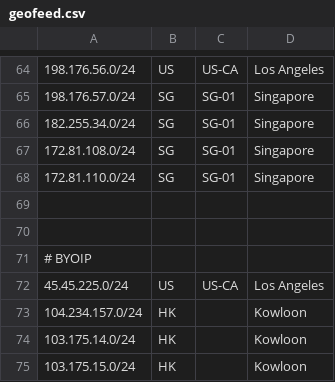
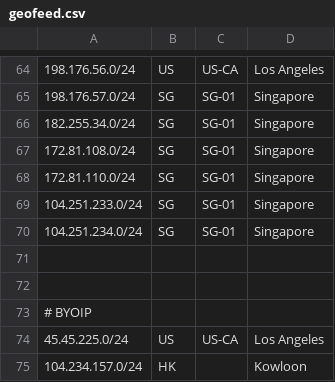
Before and after one commit to primesecuritycorp/geofeed, a CSV file: geofeed.csv, drawn as a sheet; only a part is shown, gaps mark what is left out; the shorter side is filled out with more unchanged rows.

Commit message:
Update geofeed.csv

```diff
--- a/geofeed.csv
+++ b/geofeed.csv
@@ -68,2 +68,4 @@
 172.81.110.0/24,SG,SG-01,Singapore,
+104.251.233.0/24,SG,SG-01,Singapore,
+104.251.234.0/24,SG,SG-01,Singapore,
 
```
